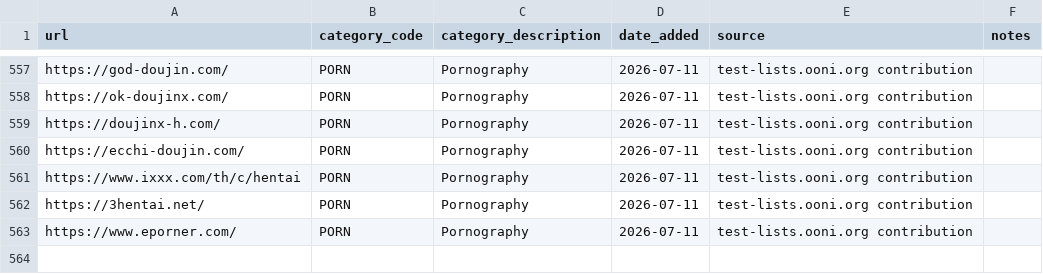
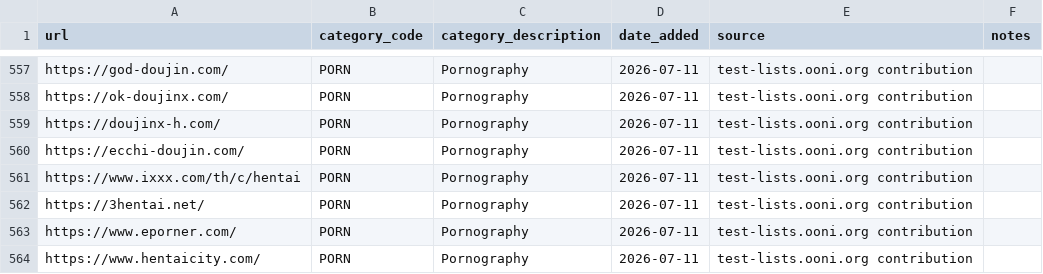
Before and after one commit to ooni/test-lists, a CSV file: lists/th.csv, drawn as a sheet; only a part is shown, gaps mark what is left out; the diff names each change by its address in the sheet, - before the commit and + after, or states it on an @@ line.

Commit message:
Added https://www.hentaicity.com/ to TH.csv

```diff
--- a/lists/th.csv
+++ b/lists/th.csv
+row 564: https://www.hentaicity.com/ | PORN | Pornography | 2026-07-11 | test-lists.ooni.org contribution
```
